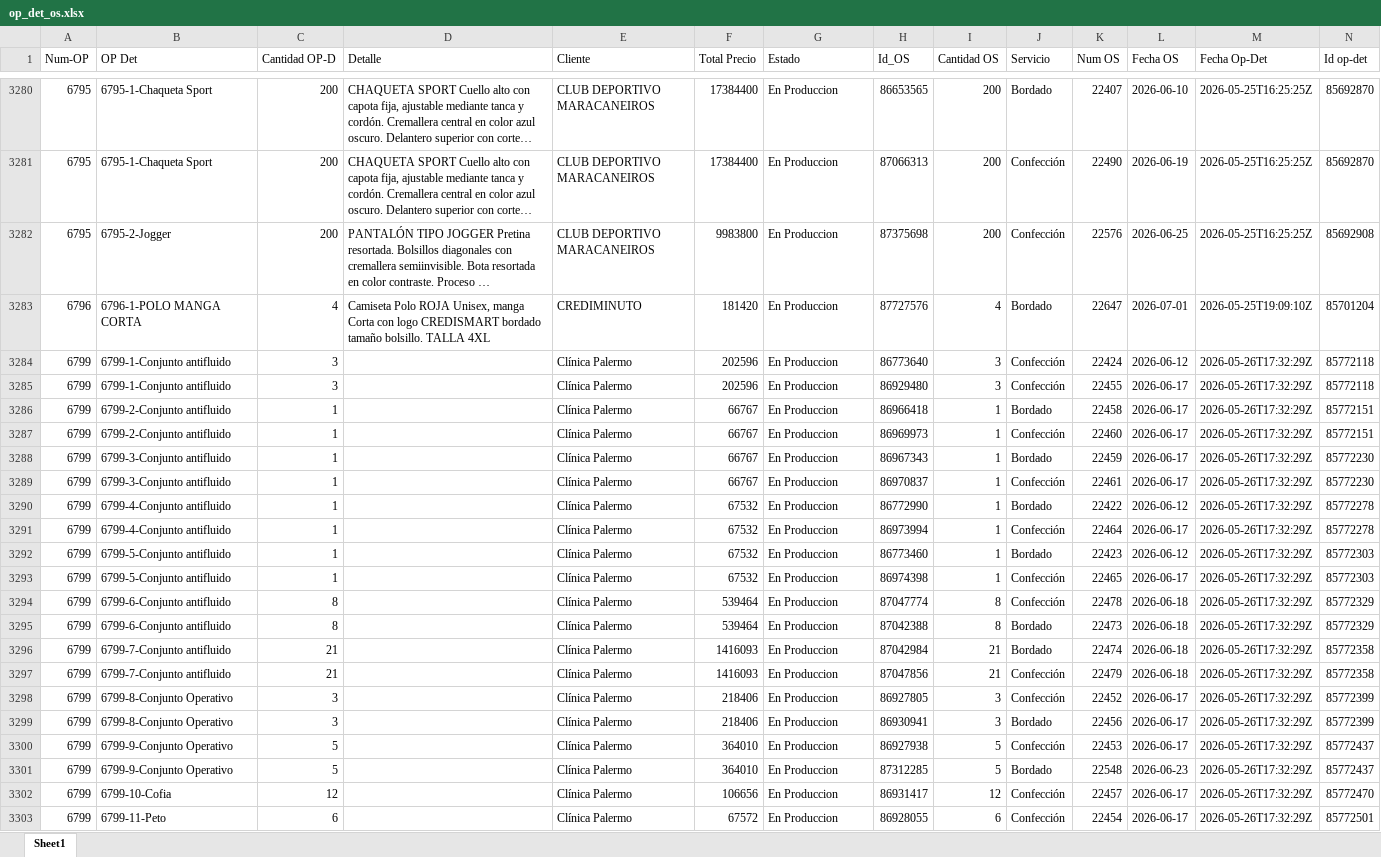
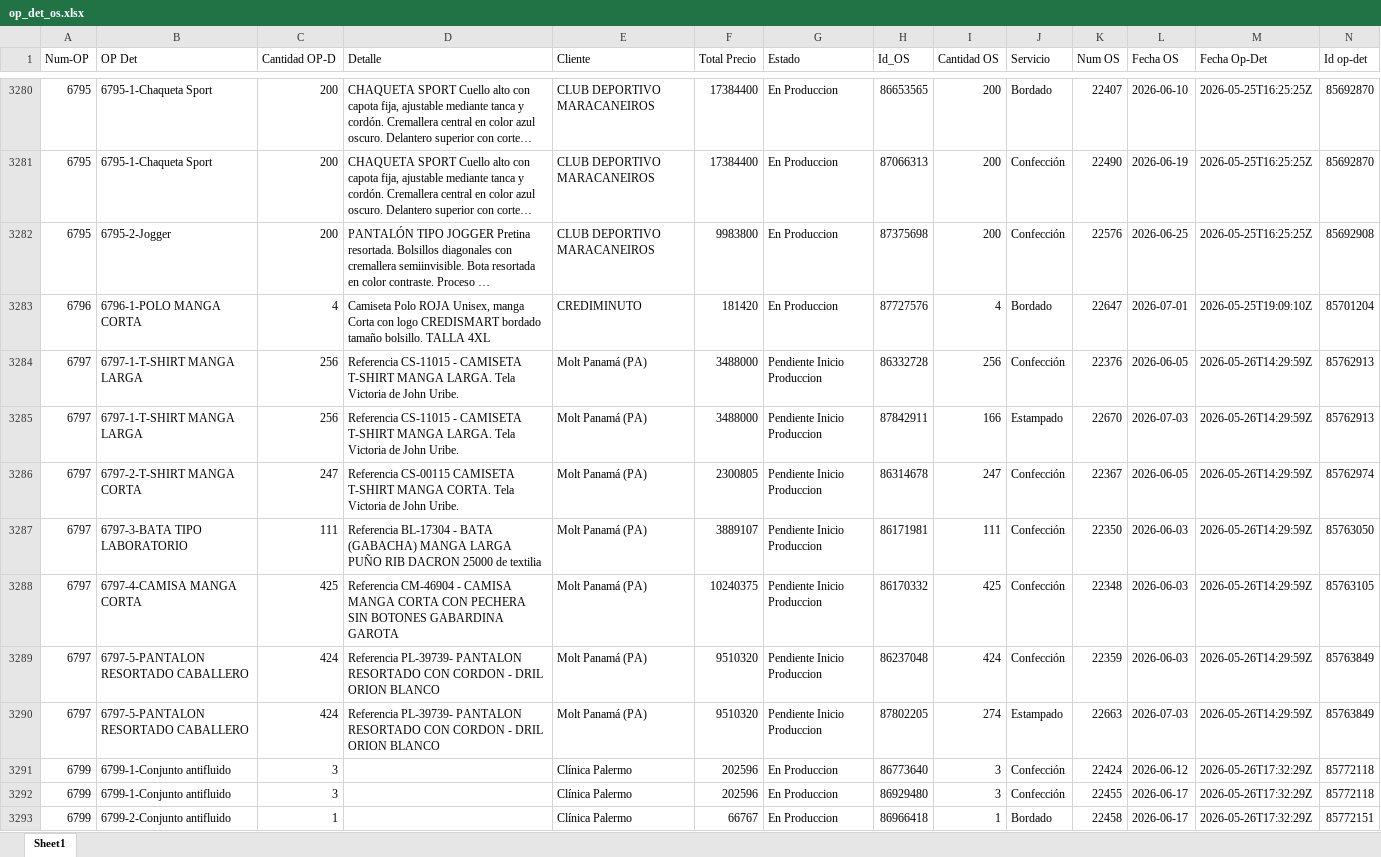
Before and after one commit to LalaSolarteW/actualizacion-ops-produccion, an Excel workbook: op_det_os.xlsx, sheet Sheet1, drawn as a sheet; only a part is shown, gaps mark what is left out; the shorter side is filled out with more unchanged rows; long unchanged cells end in …; values as stored, in another font and other column widths than the file's, no borders; the diff names each change by its address in the sheet, - before the commit and + after, or states it on an @@ line.

```diff
--- a/op_det_os.xlsx (sheet Sheet1)
+++ b/op_det_os.xlsx (sheet Sheet1)
+row 3284: 6797 | 6797-1-T-SHIRT MANGA LARGA | 256 | Referencia CS-11015 - CAMISETA T-SHIRT MANGA LARGA. Tela Victoria de John Uribe. | Molt Panamá (PA) | 3488000 | Pendiente Inicio Produccion | 86332728 | 256 | Confección | 22376 | 2026-06-05 | 2026-05-26T14:29:59Z | 85762913
+row 3285: 6797 | 6797-1-T-SHIRT MANGA LARGA | 256 | Referencia CS-11015 - CAMISETA T-SHIRT MANGA LARGA. Tela Victoria de John Uribe. | Molt Panamá (PA) | 3488000 | Pendiente Inicio Produccion | 87842911 | 166 | Estampado | 22670 | 2026-07-03 | 2026-05-26T14:29:59Z | 85762913
+row 3286: 6797 | 6797-2-T-SHIRT MANGA CORTA | 247 | Referencia CS-00115 CAMISETA T-SHIRT MANGA CORTA. Tela Victoria de John Uribe. | Molt Panamá (PA) | 2300805 | Pendiente Inicio Produccion | 86314678 | 247 | Confección | 22367 | 2026-06-05 | 2026-05-26T14:29:59Z | 85762974
+row 3287: 6797 | 6797-3-BATA TIPO LABORATORIO | 111 | Referencia BL-17304 - BATA (GABACHA) MANGA LARGA PUÑO RIB DACRON 25000 de textilia | Molt Panamá (PA) | 3889107 | Pendiente Inicio Produccion | 86171981 | 111 | Confección | 22350 | 2026-06-03 | 2026-05-26T14:29:59Z | 85763050
+row 3288: 6797 | 6797-4-CAMISA MANGA CORTA | 425 | Referencia CM-46904 - CAMISA MANGA CORTA CON PECHERA SIN BOTONES GABARDINA GAROTA | Molt Panamá (PA) | 10240375 | Pendiente Inicio Produccion | 86170332 | 425 | Confección | 22348 | 2026-06-03 | 2026-05-26T14:29:59Z | 85763105
+row 3289: 6797 | 6797-5-PANTALON RESORTADO CABALLERO | 424 | Referencia PL-39739- PANTALON RESORTADO CON CORDON - DRIL ORION BLANCO | Molt Panamá (PA) | 9510320 | Pendiente Inicio Produccion | 86237048 | 424 | Confección | 22359 | 2026-06-03 | 2026-05-26T14:29:59Z | 85763849
+row 3290: 6797 | 6797-5-PANTALON RESORTADO CABALLERO | 424 | Referencia PL-39739- PANTALON RESORTADO CON CORDON - DRIL ORION BLANCO | Molt Panamá (PA) | 9510320 | Pendiente Inicio Produccion | 87802205 | 274 | Estampado | 22663 | 2026-07-03 | 2026-05-26T14:29:59Z | 85763849
```
Also changed, not shown: op_det_completo.xlsx.
